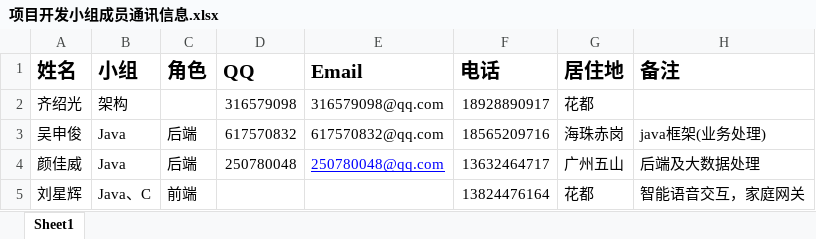
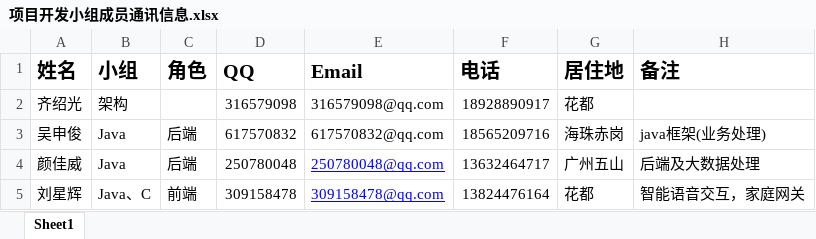
Before and after one commit to 18928890917/android-voice-control, an Excel workbook: Word/项目开发小组成员通讯信息.xlsx, sheet Sheet1, drawn as a sheet; values as stored, in another font and other column widths than the file's, no borders; the diff names each change by its address in the sheet, - before the commit and + after, or states it on an @@ line.

Commit message:
更新通信录

```diff
--- a/Word/项目开发小组成员通讯信息.xlsx (sheet Sheet1)
+++ b/Word/项目开发小组成员通讯信息.xlsx (sheet Sheet1)
-D5 (QQ): (empty)
+D5 (QQ): 309158478
-E5 (Email): (empty)
+E5 (Email): 309158478@qq.com
```
